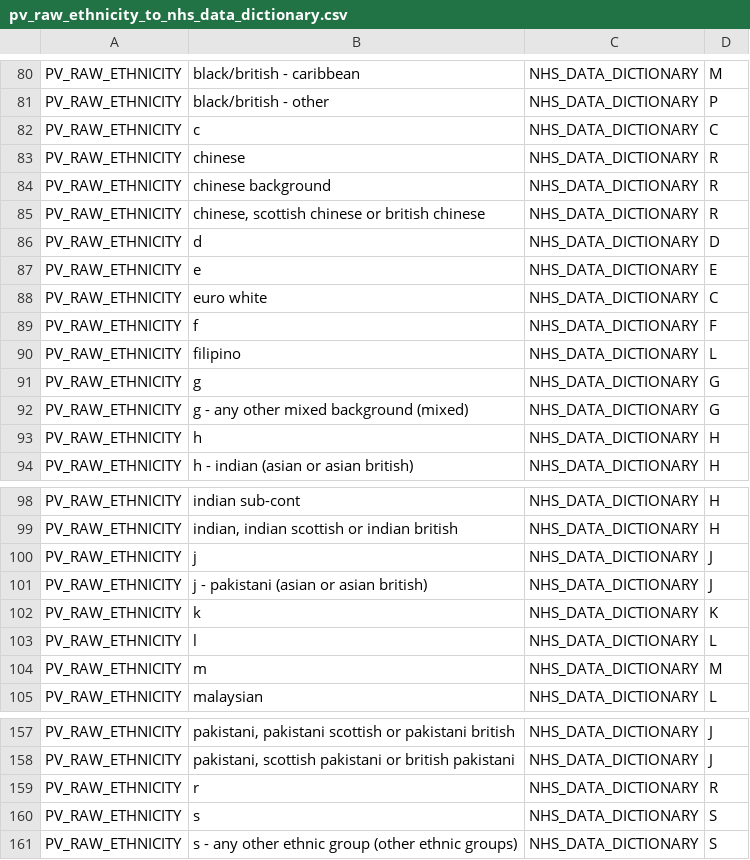
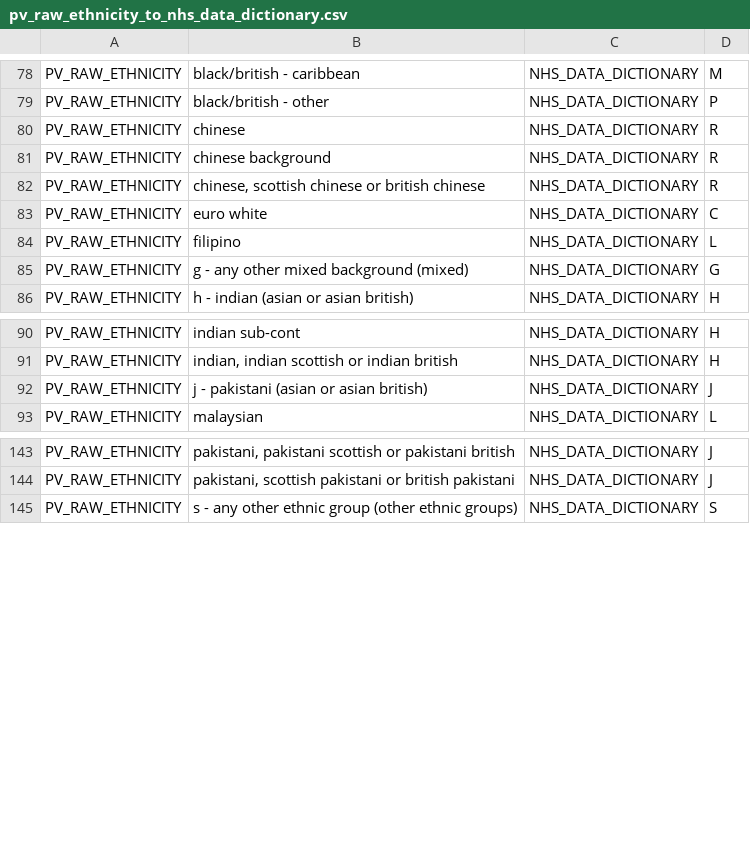
Before and after one commit to renalreg/registry-codes, a CSV file: tables/code_map/pv_raw_ethnicity_to_nhs_data_dictionary.csv, drawn as a sheet; only a part is shown, gaps mark what is left out; the diff covers the shown part only.

Commit message:
Update pv_raw_ethnicity_to_nhs_data_dictionary.csv

```diff
--- a/tables/code_map/pv_raw_ethnicity_to_nhs_data_dictionary.csv
+++ b/tables/code_map/pv_raw_ethnicity_to_nhs_data_dictionary.csv
@@ -81,3 +79,2 @@ PV_RAW_ETHNICITY,black/british - caribbean,NHS_DATA_DICTIONARY,M
 PV_RAW_ETHNICITY,black/british - other,NHS_DATA_DICTIONARY,P
-PV_RAW_ETHNICITY,c,NHS_DATA_DICTIONARY,C
 PV_RAW_ETHNICITY,chinese,NHS_DATA_DICTIONARY,R
@@ -85,10 +82,5 @@ PV_RAW_ETHNICITY,chinese background,NHS_DATA_DICTIONARY,R
 PV_RAW_ETHNICITY,"chinese, scottish chinese or british chinese",NHS_DATA_DICTIONARY,R
-PV_RAW_ETHNICITY,d,NHS_DATA_DICTIONARY,D
-PV_RAW_ETHNICITY,e,NHS_DATA_DICTIONARY,E
 PV_RAW_ETHNICITY,euro white,NHS_DATA_DICTIONARY,C
-PV_RAW_ETHNICITY,f,NHS_DATA_DICTIONARY,F
 PV_RAW_ETHNICITY,filipino,NHS_DATA_DICTIONARY,L
-PV_RAW_ETHNICITY,g,NHS_DATA_DICTIONARY,G
 PV_RAW_ETHNICITY,g - any other mixed background (mixed),NHS_DATA_DICTIONARY,G
-PV_RAW_ETHNICITY,h,NHS_DATA_DICTIONARY,H
 PV_RAW_ETHNICITY,h - indian (asian or asian british),NHS_DATA_DICTIONARY,H
@@ -99,7 +91,3 @@ PV_RAW_ETHNICITY,indian sub-cont,NHS_DATA_DICTIONARY,H
 PV_RAW_ETHNICITY,"indian, indian scottish or indian british",NHS_DATA_DICTIONARY,H
-PV_RAW_ETHNICITY,j,NHS_DATA_DICTIONARY,J
 PV_RAW_ETHNICITY,j - pakistani (asian or asian british),NHS_DATA_DICTIONARY,J
-PV_RAW_ETHNICITY,k,NHS_DATA_DICTIONARY,K
-PV_RAW_ETHNICITY,l,NHS_DATA_DICTIONARY,L
-PV_RAW_ETHNICITY,m,NHS_DATA_DICTIONARY,M
 PV_RAW_ETHNICITY,malaysian,NHS_DATA_DICTIONARY,L
@@ -158,4 +144,2 @@ PV_RAW_ETHNICITY,"pakistani, pakistani scottish or pakistani british",NHS_DATA_D
 PV_RAW_ETHNICITY,"pakistani, scottish pakistani or british pakistani",NHS_DATA_DICTIONARY,J
-PV_RAW_ETHNICITY,r,NHS_DATA_DICTIONARY,R
-PV_RAW_ETHNICITY,s,NHS_DATA_DICTIONARY,S
 PV_RAW_ETHNICITY,s - any other ethnic group (other ethnic groups),NHS_DATA_DICTIONARY,S
```
Also changed, not shown: 5 removed rows elsewhere in this file.
